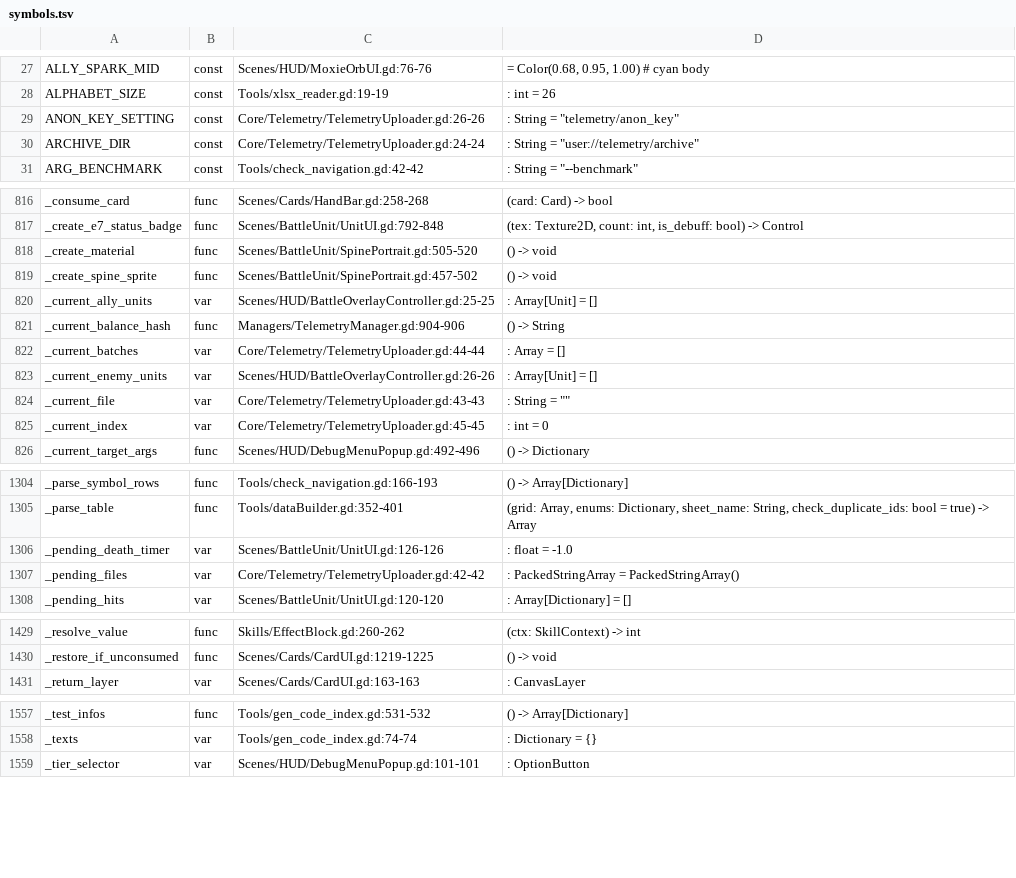
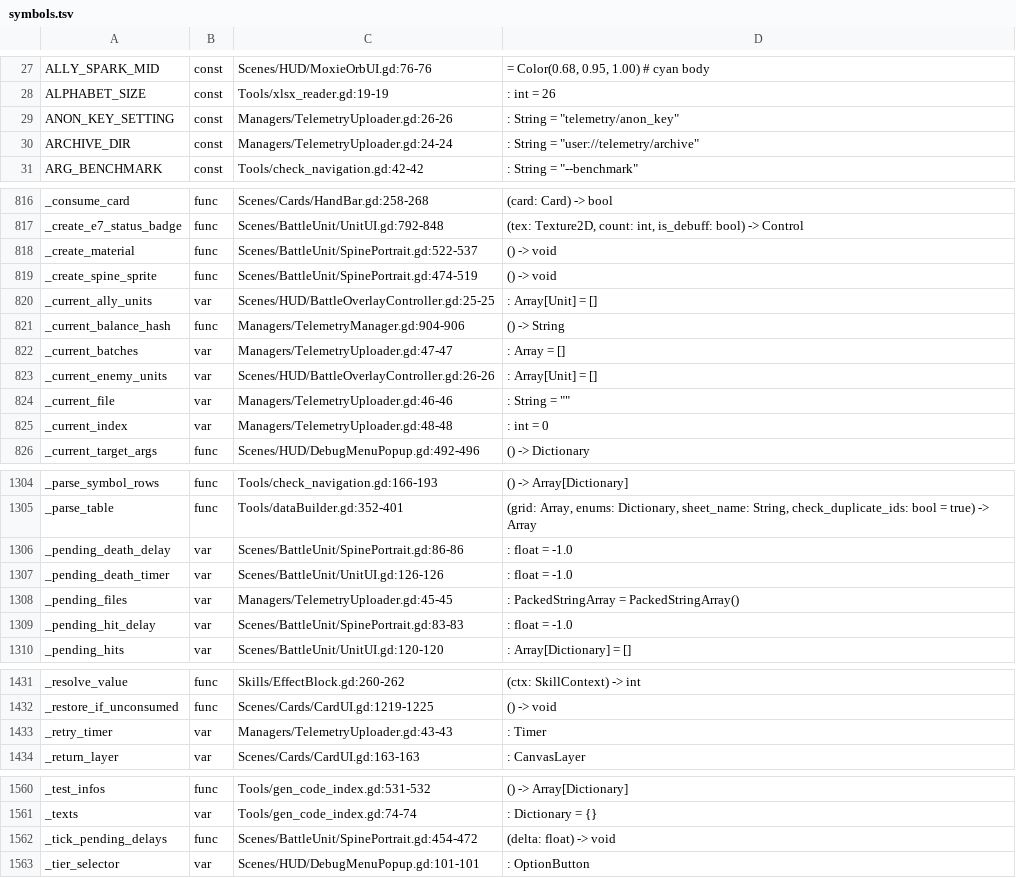
Before and after one commit to Cookieoil/HololiveTheProphecy, a TSV file: Docs/symbols.tsv, drawn as a sheet; only a part is shown, gaps mark what is left out; the diff covers the shown part only.

Commit message:
chore(ci): enforce the anti-slop lint gate in preflight and CI
The hand-written slop checker existed but nothing ran it, so its seven violations sat on main and the Core purity rule never matched (it tested 'core' against the 'Core' path part).

- line_godot_slop.py: case-correct Core detection, explicit GDTest frame-pump exemption, and a file/function size ratchet driven by Tools/slop_baseline.json whose entries may only shrink.

- TelemetryUploader moved from Core/ to Managers/ because it extends Node; Core/ stays pure logic with the documented GameUI contract exception.

- TelemetryUploader and SpinePortrait drop create_timer() for a Timer node and deterministic delta countdowns.

- preflight.ps1 and the CI validate job now run the gate, so a banned pattern or a growing god class fails the build.

```diff
--- a/Docs/symbols.tsv
+++ b/Docs/symbols.tsv
@@ -28,4 +28,4 @@ ALLY_SPARK_MID	const	Scenes/HUD/MoxieOrbUI.gd:76-76	= Color(0.68, 0.95, 1.00)
 ALPHABET_SIZE	const	Tools/xlsx_reader.gd:19-19	: int = 26
-ANON_KEY_SETTING	const	Core/Telemetry/TelemetryUploader.gd:26-26	: String = "telemetry/anon_key"
-ARCHIVE_DIR	const	Core/Telemetry/TelemetryUploader.gd:24-24	: String = "user://telemetry/archive"
+ANON_KEY_SETTING	const	Managers/TelemetryUploader.gd:26-26	: String = "telemetry/anon_key"
+ARCHIVE_DIR	const	Managers/TelemetryUploader.gd:24-24	: String = "user://telemetry/archive"
 ARG_BENCHMARK	const	Tools/check_navigation.gd:42-42	: String = "--benchmark"
@@ -817,10 +817,10 @@ _consume_card	func	Scenes/Cards/HandBar.gd:258-268	(card: Card) -> bool
 _create_e7_status_badge	func	Scenes/BattleUnit/UnitUI.gd:792-848	(tex: Texture2D, count: int, is_debuff: bool) -> Control
-_create_material	func	Scenes/BattleUnit/SpinePortrait.gd:505-520	() -> void
-_create_spine_sprite	func	Scenes/BattleUnit/SpinePortrait.gd:457-502	() -> void
+_create_material	func	Scenes/BattleUnit/SpinePortrait.gd:522-537	() -> void
+_create_spine_sprite	func	Scenes/BattleUnit/SpinePortrait.gd:474-519	() -> void
 _current_ally_units	var	Scenes/HUD/BattleOverlayController.gd:25-25	: Array[Unit] = []
 _current_balance_hash	func	Managers/TelemetryManager.gd:904-906	() -> String
-_current_batches	var	Core/Telemetry/TelemetryUploader.gd:44-44	: Array = []
+_current_batches	var	Managers/TelemetryUploader.gd:47-47	: Array = []
 _current_enemy_units	var	Scenes/HUD/BattleOverlayController.gd:26-26	: Array[Unit] = []
-_current_file	var	Core/Telemetry/TelemetryUploader.gd:43-43	: String = ""
-_current_index	var	Core/Telemetry/TelemetryUploader.gd:45-45	: int = 0
+_current_file	var	Managers/TelemetryUploader.gd:46-46	: String = ""
+_current_index	var	Managers/TelemetryUploader.gd:48-48	: int = 0
 _current_target_args	func	Scenes/HUD/DebugMenuPopup.gd:492-496	() -> Dictionary
@@ -1305,4 +1305,6 @@ _parse_symbol_rows	func	Tools/check_navigation.gd:166-193	() -> Array[Dictionary
 _parse_table	func	Tools/dataBuilder.gd:352-401	(grid: Array, enums: Dictionary, sheet_name: String, check_duplicate_ids: bool = true) -> Array
+_pending_death_delay	var	Scenes/BattleUnit/SpinePortrait.gd:86-86	: float = -1.0
 _pending_death_timer	var	Scenes/BattleUnit/UnitUI.gd:126-126	: float = -1.0
-_pending_files	var	Core/Telemetry/TelemetryUploader.gd:42-42	: PackedStringArray = PackedStringArray()
+_pending_files	var	Managers/TelemetryUploader.gd:45-45	: PackedStringArray = PackedStringArray()
+_pending_hit_delay	var	Scenes/BattleUnit/SpinePortrait.gd:83-83	: float = -1.0
 _pending_hits	var	Scenes/BattleUnit/UnitUI.gd:120-120	: Array[Dictionary] = []
@@ -1430,2 +1432,3 @@ _resolve_value	func	Skills/EffectBlock.gd:260-262	(ctx: SkillContext) -> int
 _restore_if_unconsumed	func	Scenes/Cards/CardUI.gd:1219-1225	() -> void
+_retry_timer	var	Managers/TelemetryUploader.gd:43-43	: Timer
 _return_layer	var	Scenes/Cards/CardUI.gd:163-163	: CanvasLayer
@@ -1558,2 +1561,3 @@ _test_infos	func	Tools/gen_code_index.gd:531-532	() -> Array[Dictionary]
 _texts	var	Tools/gen_code_index.gd:74-74	: Dictionary = {}
+_tick_pending_delays	func	Scenes/BattleUnit/SpinePortrait.gd:454-472	(delta: float) -> void
 _tier_selector	var	Scenes/HUD/DebugMenuPopup.gd:101-101	: OptionButton
```
Also changed, not shown: 61 edited cells elsewhere in this file, 17 other files.
